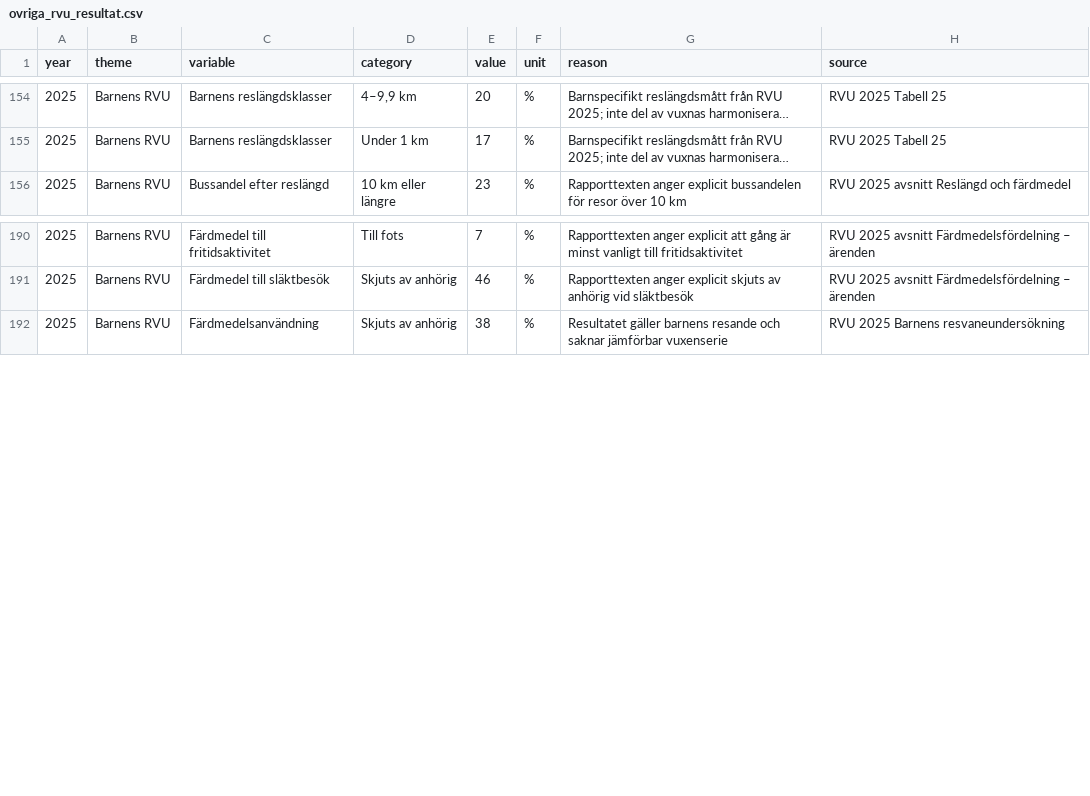
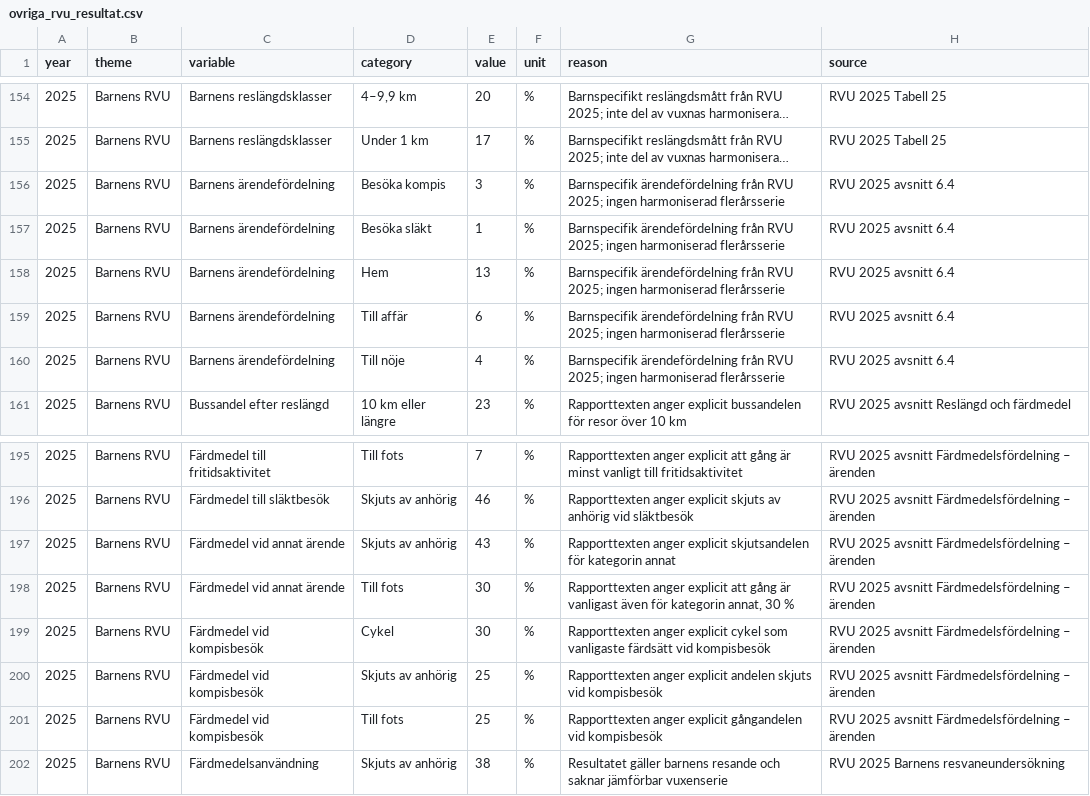
Before and after one commit to Lulea-statistik/resvanor-lulea, a CSV file: docs/data/ovriga_rvu_resultat.csv, drawn as a sheet; only a part is shown, gaps mark what is left out; long unchanged cells end in …; the diff names each change by its address in the sheet, - before the commit and + after, or states it on an @@ line.

Commit message:
Add more 2025 child purpose details

```diff
--- a/docs/data/ovriga_rvu_resultat.csv
+++ b/docs/data/ovriga_rvu_resultat.csv
+row 156: 2025 | Barnens RVU | Barnens ärendefördelning | Besöka kompis | 3 | % | Barnspecifik ärendefördelning från RVU 2025; ingen harmoniserad flerårsserie | RVU 2025 avsnitt 6.4
+row 157: 2025 | Barnens RVU | Barnens ärendefördelning | Besöka släkt | 1 | % | Barnspecifik ärendefördelning från RVU 2025; ingen harmoniserad flerårsserie | RVU 2025 avsnitt 6.4
+row 158: 2025 | Barnens RVU | Barnens ärendefördelning | Hem | 13 | % | Barnspecifik ärendefördelning från RVU 2025; ingen harmoniserad flerårsserie | RVU 2025 avsnitt 6.4
+row 159: 2025 | Barnens RVU | Barnens ärendefördelning | Till affär | 6 | % | Barnspecifik ärendefördelning från RVU 2025; ingen harmoniserad flerårsserie | RVU 2025 avsnitt 6.4
+row 160: 2025 | Barnens RVU | Barnens ärendefördelning | Till nöje | 4 | % | Barnspecifik ärendefördelning från RVU 2025; ingen harmoniserad flerårsserie | RVU 2025 avsnitt 6.4
+row 197: 2025 | Barnens RVU | Färdmedel vid annat ärende | Skjuts av anhörig | 43 | % | Rapporttexten anger explicit skjutsandelen för kategorin annat | RVU 2025 avsnitt Färdmedelsfördelning – ärenden
+row 198: 2025 | Barnens RVU | Färdmedel vid annat ärende | Till fots | 30 | % | Rapporttexten anger explicit att gång är vanligast även för kategorin annat, 30 % | RVU 2025 avsnitt Färdmedelsfördelning – ärenden
+row 199: 2025 | Barnens RVU | Färdmedel vid kompisbesök | Cykel | 30 | % | Rapporttexten anger explicit cykel som vanligaste färdsätt vid kompisbesök | RVU 2025 avsnitt Färdmedelsfördelning – ärenden
+row 200: 2025 | Barnens RVU | Färdmedel vid kompisbesök | Skjuts av anhörig | 25 | % | Rapporttexten anger explicit andelen skjuts vid kompisbesök | RVU 2025 avsnitt Färdmedelsfördelning – ärenden
+row 201: 2025 | Barnens RVU | Färdmedel vid kompisbesök | Till fots | 25 | % | Rapporttexten anger explicit gångandelen vid kompisbesök | RVU 2025 avsnitt Färdmedelsfördelning – ärenden
```
